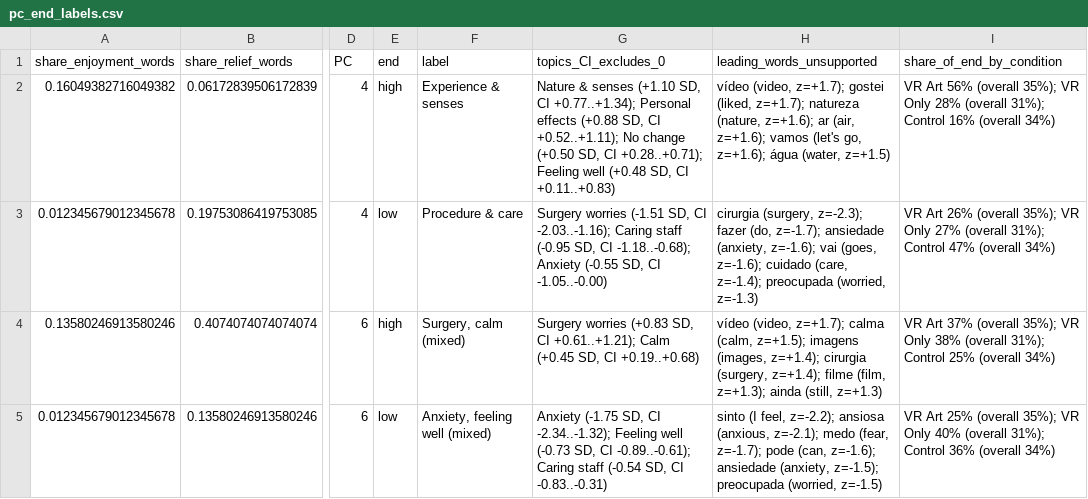
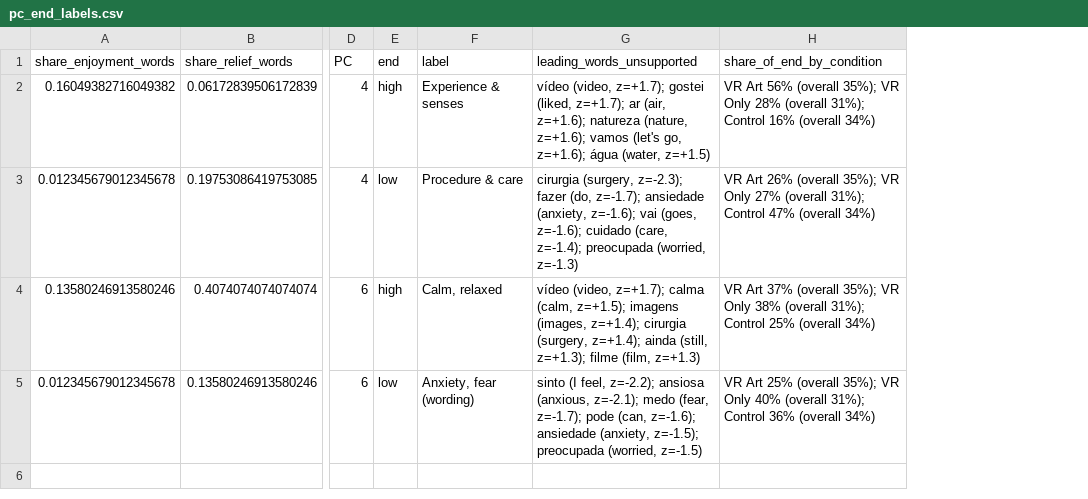
Before and after one commit to arsandru/immersive-VR, a CSV file: topic_network_post_allquestions/outputs/pc_end_labels.csv, drawn as a sheet; only a part is shown, gaps mark what is left out; removed rows and columns are numbered as before the commit, all else as after; the diff names each change by its address in the sheet, - before the commit and + after, or states it on an @@ line.

```diff
--- a/topic_network_post_allquestions/outputs/pc_end_labels.csv
+++ b/topic_network_post_allquestions/outputs/pc_end_labels.csv
-column G (topics_CI_excludes_0), rows 2-5: Nature & senses (+1.10 SD, CI +0.77..+1.34); Personal effects (+0.88 SD, CI +0.52..+1.11); No change (+0.50 SD, CI +0.28..+0.71); Feeling well (+0.48 SD, CI +0.11..+0.83) | Surgery worries (-1.51 SD, CI -2.03..-1.16); Caring staff (-0.95 SD, CI -1.18..-0.68); Anxiety (-0.55 SD, CI -1.05..-0.00) | Surgery worries (+0.83 SD, CI +0.61..+1.21); Calm (+0.45 SD, CI +0.19..+0.68) | Anxiety (-1.75 SD, CI -2.34..-1.32); Feeling well (-0.73 SD, CI -0.89..-0.61); Caring staff (-0.54 SD, CI -0.83..-0.31)
-G2 (leading_words_unsupported): …(liked, z=+1.7); natureza (nature, z=+1.6); ar (air, z=+1.6); vamos…
+G2 (leading_words_unsupported): …(liked, z=+1.7); ar (air, z=+1.6); natureza (nature, z=+1.6); vamos…
-F4 (label): Surgery, calm (mixed)
+F4 (label): Calm, relaxed
-G4 (leading_words_unsupported): …(surgery, z=+1.4); filme (film, z=+1.3); ainda (still, z=+1.3)
+G4 (leading_words_unsupported): …(surgery, z=+1.4); ainda (still, z=+1.3); filme (film, z=+1.3)
-F5 (label): Anxiety, feeling well (mixed)
+F5 (label): Anxiety, fear (wording)
```
Also changed, not shown: topic_network_post_allquestions/outputs/pc_extreme_sentences.csv, 13 other files.
